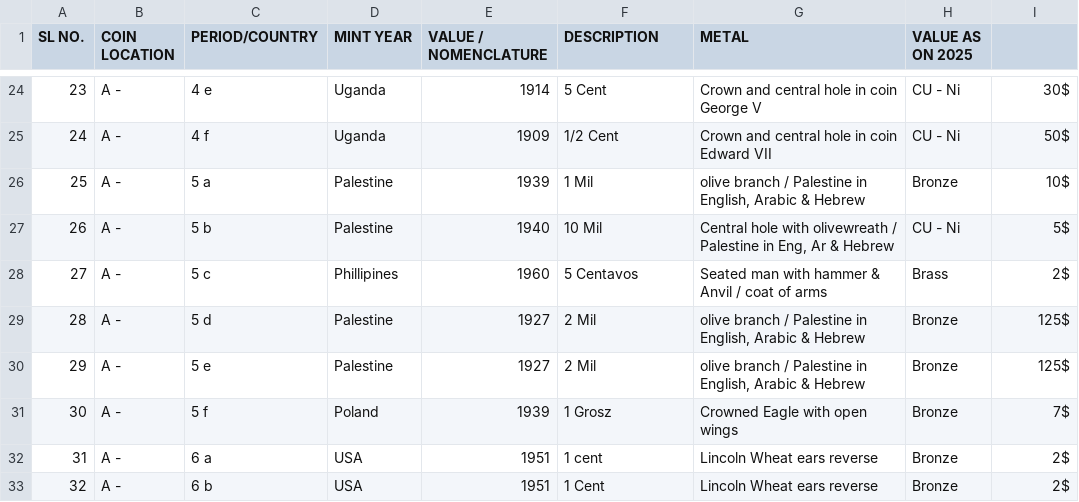
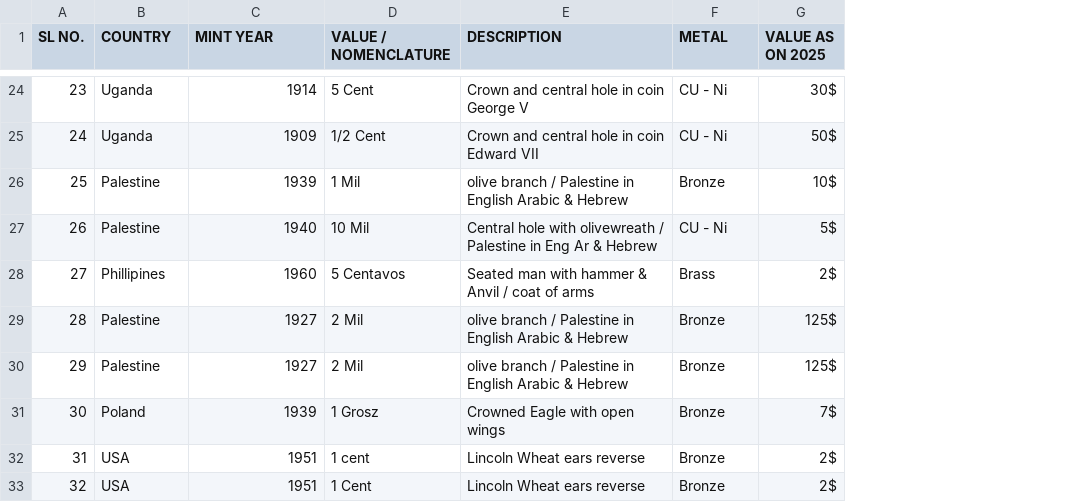
Before and after one commit to Xx-Ashutosh-xX/CoinPortfolio, a CSV file: coins.csv, drawn as a sheet; only a part is shown, gaps mark what is left out; removed rows and columns are numbered as before the commit, all else as after; the diff covers the shown part only; the diff names each change by its address in the sheet, - before the commit and + after, or states it on an @@ line.

```diff
--- a/coins.csv
+++ b/coins.csv
-column B (COIN LOCATION), rows 24-33: all A -
-column C (PERIOD/COUNTRY), rows 24-33: 4 e | 4 f | 5 a | 5 b | 5 c | 5 d | 5 e | 5 f | 6 a | 6 b
-B1: MINT YEAR
+B1: COUNTRY
-C1: VALUE / NOMENCLATURE
+C1: MINT YEAR
-D1: DESCRIPTION
+D1: VALUE / NOMENCLATURE
-E1: METAL
+E1: DESCRIPTION
-F1: VALUE AS ON 2025
+F1: METAL
-G1: (empty)
+G1: VALUE AS ON 2025
-E26 (DESCRIPTION): …Palestine in English, Arabic &…
+E26 (DESCRIPTION): …Palestine in English Arabic &…
-E27 (DESCRIPTION): …Palestine in Eng, Ar &…
+E27 (DESCRIPTION): …Palestine in Eng Ar &…
-E29:E30 (DESCRIPTION): …Palestine in English, Arabic &…
+E29:E30 (DESCRIPTION): …Palestine in English Arabic &…
```
Also changed, not shown: 44 edited cells elsewhere in this file, 3 other files.
